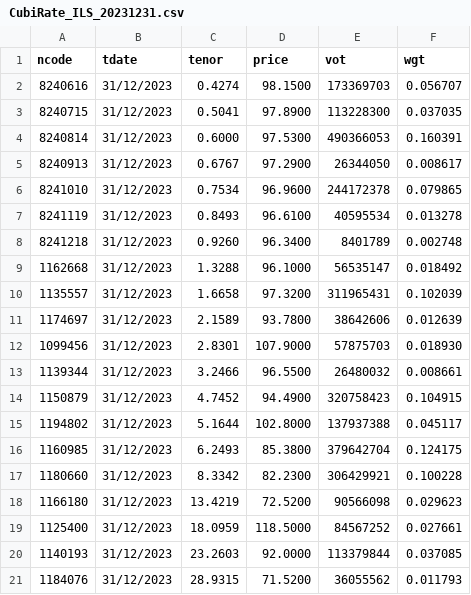
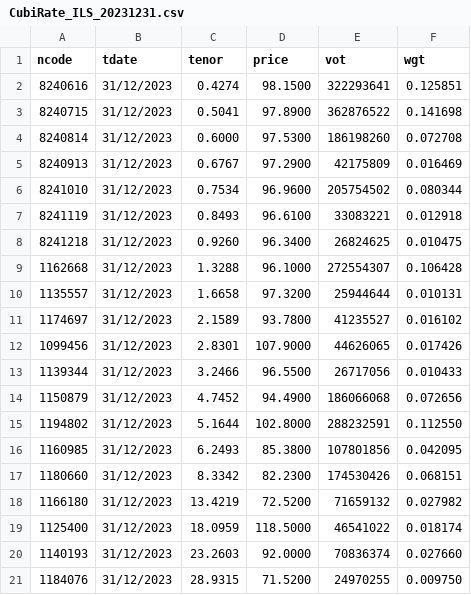
Before and after one commit to OArbili/CubicForwardSpline, a CSV file: data/CubiRate_ILS_20231231.csv, drawn as a sheet.

```diff
--- a/data/CubiRate_ILS_20231231.csv
+++ b/data/CubiRate_ILS_20231231.csv
@@ -1,21 +1,21 @@
 ncode,tdate,tenor,price,vot,wgt
-8240616,31/12/2023,0.4274,98.1500,173369703,0.056707
-8240715,31/12/2023,0.5041,97.8900,113228300,0.037035
-8240814,31/12/2023,0.6000,97.5300,490366053,0.160391
-8240913,31/12/2023,0.6767,97.2900,26344050,0.008617
-8241010,31/12/2023,0.7534,96.9600,244172378,0.079865
-8241119,31/12/2023,0.8493,96.6100,40595534,0.013278
-8241218,31/12/2023,0.9260,96.3400,8401789,0.002748
-1162668,31/12/2023,1.3288,96.1000,56535147,0.018492
-1135557,31/12/2023,1.6658,97.3200,311965431,0.102039
-1174697,31/12/2023,2.1589,93.7800,38642606,0.012639
-1099456,31/12/2023,2.8301,107.9000,57875703,0.018930
-1139344,31/12/2023,3.2466,96.5500,26480032,0.008661
-1150879,31/12/2023,4.7452,94.4900,320758423,0.104915
-1194802,31/12/2023,5.1644,102.8000,137937388,0.045117
-1160985,31/12/2023,6.2493,85.3800,379642704,0.124175
-1180660,31/12/2023,8.3342,82.2300,306429921,0.100228
-1166180,31/12/2023,13.4219,72.5200,90566098,0.029623
-1125400,31/12/2023,18.0959,118.5000,84567252,0.027661
-1140193,31/12/2023,23.2603,92.0000,113379844,0.037085
-1184076,31/12/2023,28.9315,71.5200,36055562,0.011793
+8240616,31/12/2023,0.4274,98.1500,322293641,0.125851
+8240715,31/12/2023,0.5041,97.8900,362876522,0.141698
+8240814,31/12/2023,0.6000,97.5300,186198260,0.072708
+8240913,31/12/2023,0.6767,97.2900,42175809,0.016469
+8241010,31/12/2023,0.7534,96.9600,205754502,0.080344
+8241119,31/12/2023,0.8493,96.6100,33083221,0.012918
+8241218,31/12/2023,0.9260,96.3400,26824625,0.010475
+1162668,31/12/2023,1.3288,96.1000,272554307,0.106428
+1135557,31/12/2023,1.6658,97.3200,25944644,0.010131
+1174697,31/12/2023,2.1589,93.7800,41235527,0.016102
+1099456,31/12/2023,2.8301,107.9000,44626065,0.017426
+1139344,31/12/2023,3.2466,96.5500,26717056,0.010433
+1150879,31/12/2023,4.7452,94.4900,186066068,0.072656
+1194802,31/12/2023,5.1644,102.8000,288232591,0.112550
+1160985,31/12/2023,6.2493,85.3800,107801856,0.042095
+1180660,31/12/2023,8.3342,82.2300,174530426,0.068151
+1166180,31/12/2023,13.4219,72.5200,71659132,0.027982
+1125400,31/12/2023,18.0959,118.5000,46541022,0.018174
+1140193,31/12/2023,23.2603,92.0000,70836374,0.027660
+1184076,31/12/2023,28.9315,71.5200,24970255,0.009750
```
Also changed, not shown: data/CubiRate_CPI_20231231.csv, data/Tenet_CPI_20231231.csv, 24 other files.
